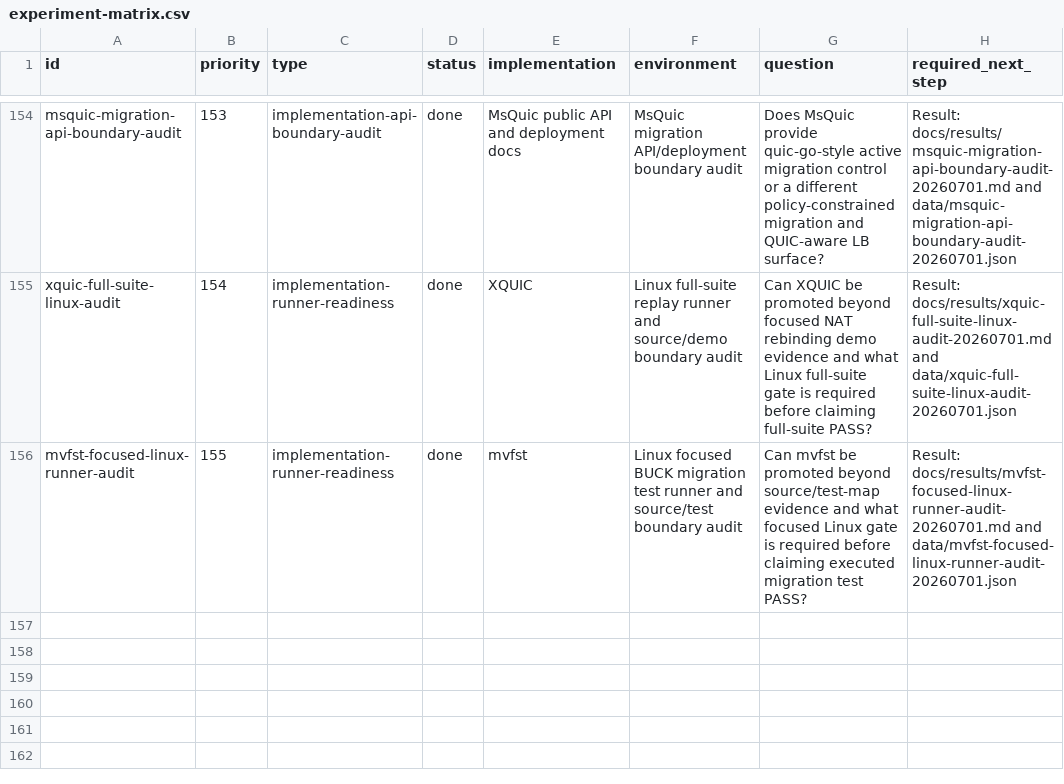
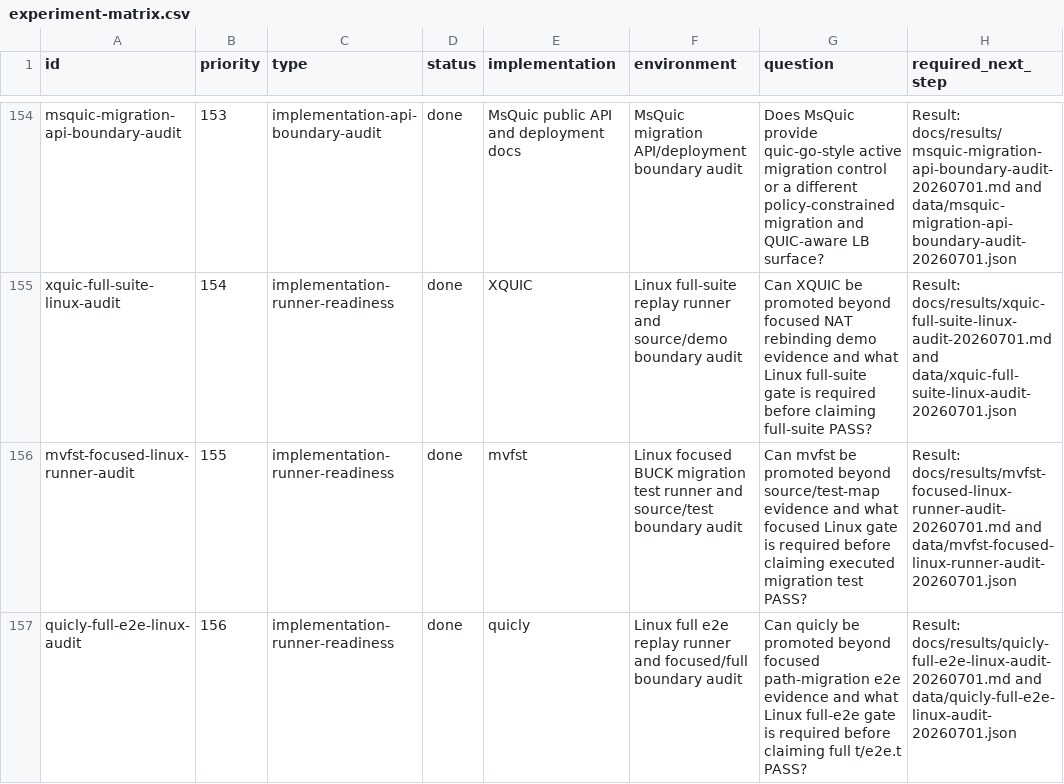
Before and after one commit to manNomi/quic-connect-migration, a CSV file: harness/manifests/experiment-matrix.csv, drawn as a sheet; only a part is shown, gaps mark what is left out.

Commit message:
research: add quicly full e2e Linux replay audit

```diff
--- a/harness/manifests/experiment-matrix.csv
+++ b/harness/manifests/experiment-matrix.csv
@@ -156 +156,2 @@ xquic-full-suite-linux-audit,154,implementation-runner-readiness,done,XQUIC,Linu
 mvfst-focused-linux-runner-audit,155,implementation-runner-readiness,done,mvfst,Linux focused BUCK migration test runner and source/test boundary audit,Can mvfst be promoted beyond source/test-map evidence and what focused Linux gate is required before claiming executed migration test PASS?,Result: docs/results/mvfst-focused-linux-runner-audit-20260701.md and data/mvfst-focused-linux-runner-audit-20260701.json
+quicly-full-e2e-linux-audit,156,implementation-runner-readiness,done,quicly,Linux full e2e replay runner and focused/full boundary audit,Can quicly be promoted beyond focused path-migration e2e evidence and what Linux full-e2e gate is required before claiming full t/e2e.t PASS?,Result: docs/results/quicly-full-e2e-linux-audit-20260701.md and data/quicly-full-e2e-linux-audit-20260701.json
```
Also changed, not shown: data/implementation-survey.csv, data/non-quicgo-execution-depth-audit-20260701.csv, 34 other files.
